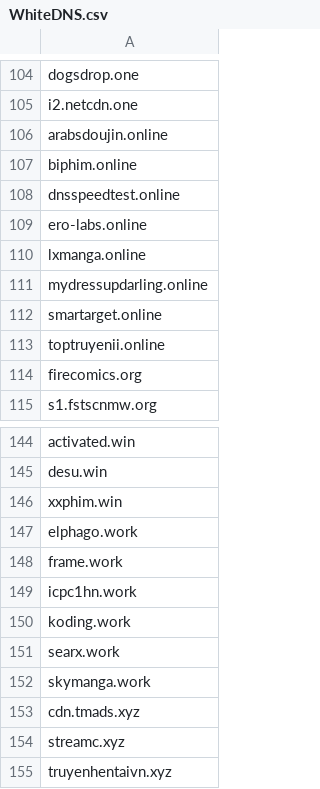
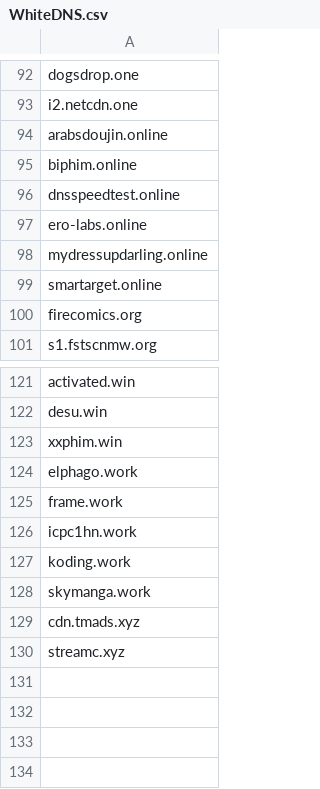
Before and after one commit to DiAn-city/DNSLists, a CSV file: WhiteDNS.csv, drawn as a sheet; only a part is shown, gaps mark what is left out; the diff covers the shown part only; the diff names each change by its address in the sheet, - before the commit and + after, or states it on an @@ line.

```diff
--- a/WhiteDNS.csv
+++ b/WhiteDNS.csv
-row 110: lxmanga.online
-row 113: toptruyenii.online
-row 151: searx.work
-row 155: truyenhentaivn.xyz
```
Also changed, not shown: 21 removed rows and 1 edited cell elsewhere in this file.
